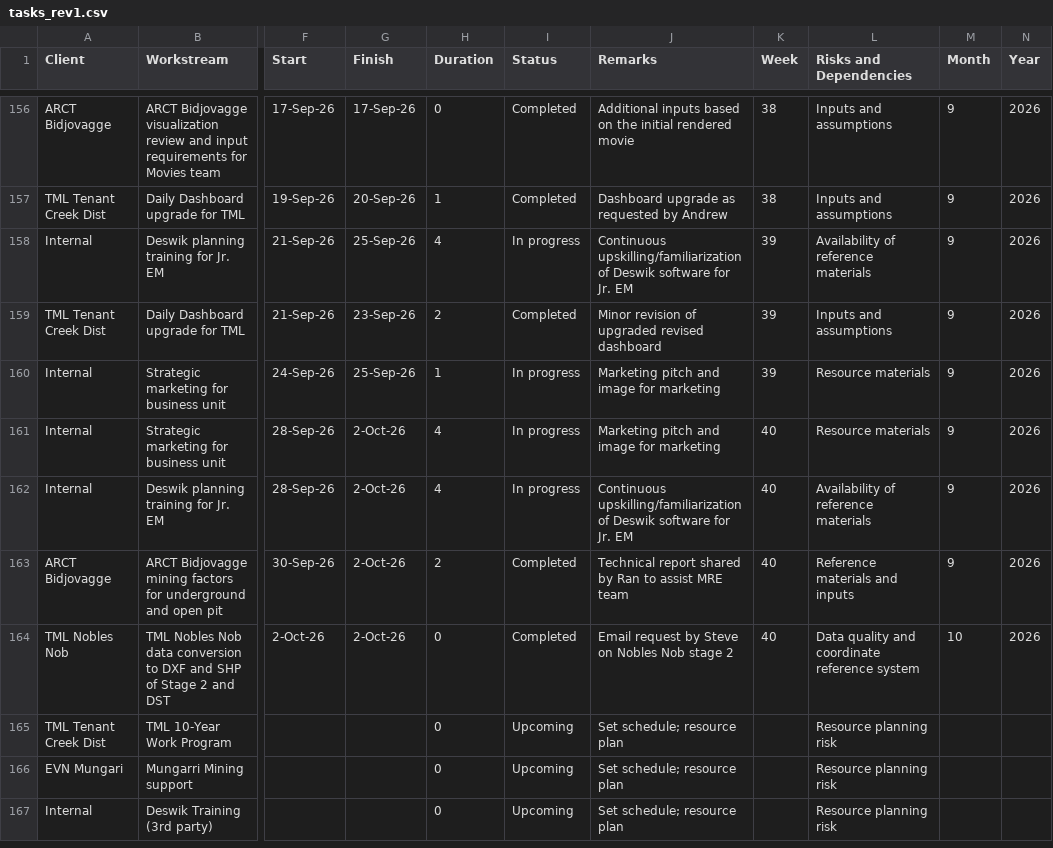
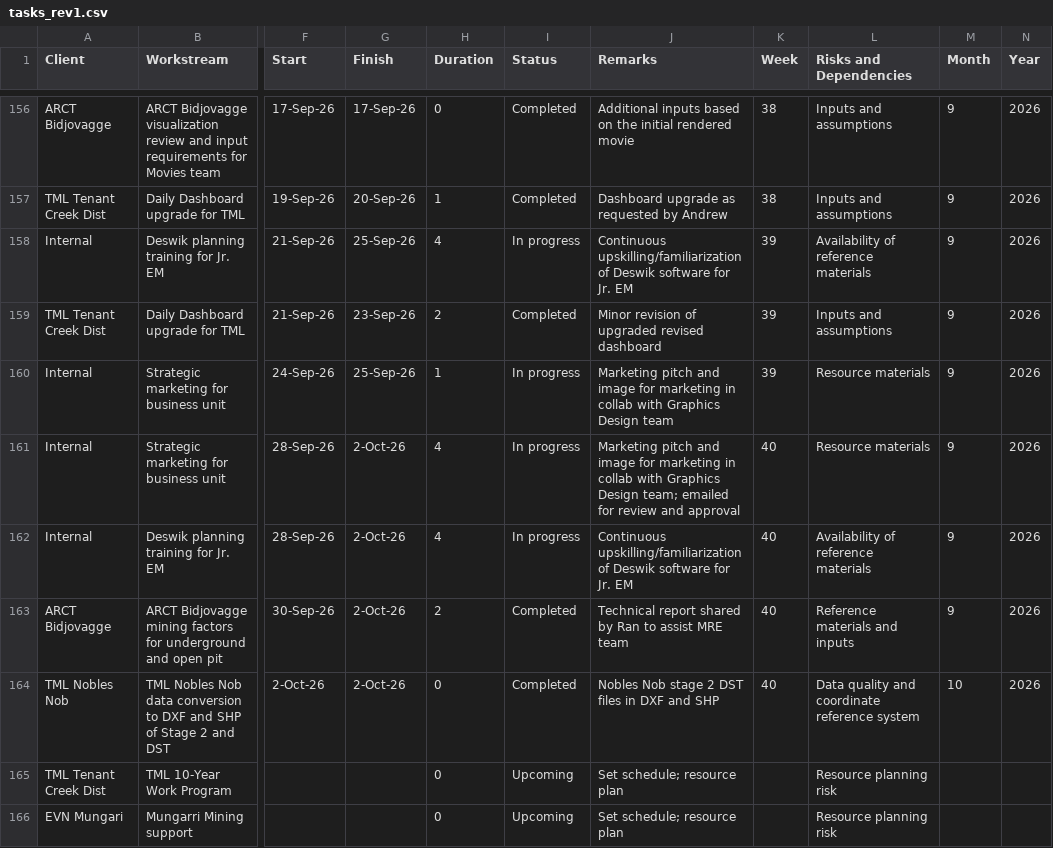
Before and after one commit to glenreotutar06/Mining-Dashboard, a CSV file: tasks_rev1.csv, drawn as a sheet; only a part is shown, gaps mark what is left out; the shorter side is filled out with more unchanged rows; the diff names each change by its address in the sheet, - before the commit and + after, or states it on an @@ line.

Commit message:
Add files via upload

```diff
--- a/tasks_rev1.csv
+++ b/tasks_rev1.csv
-J160 (Remarks): …for marketing
+J160 (Remarks): …for marketing in collab with Graphics Design team
-J161 (Remarks): …for marketing
+J161 (Remarks): …for marketing in collab with Graphics Design team; emailed for review and approval
-J164 (Remarks): Email request by Steve on Nobles Nob stage 2
+J164 (Remarks): Nobles Nob stage 2 DST files in DXF and SHP
```
